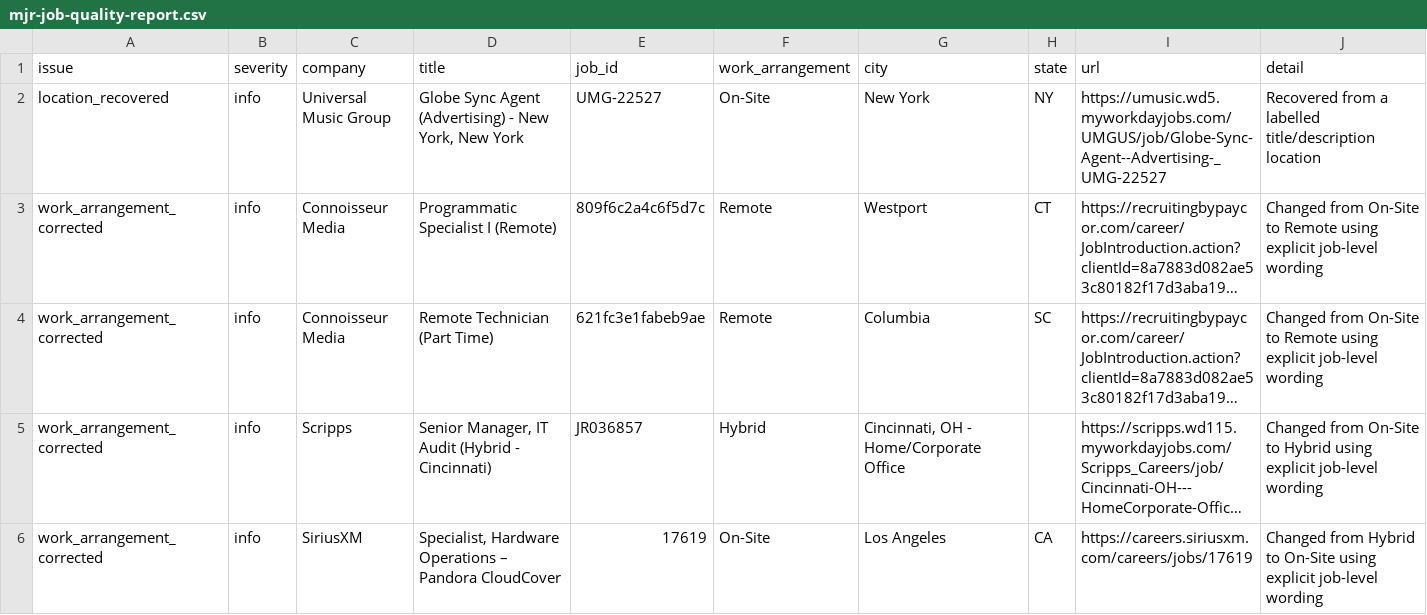
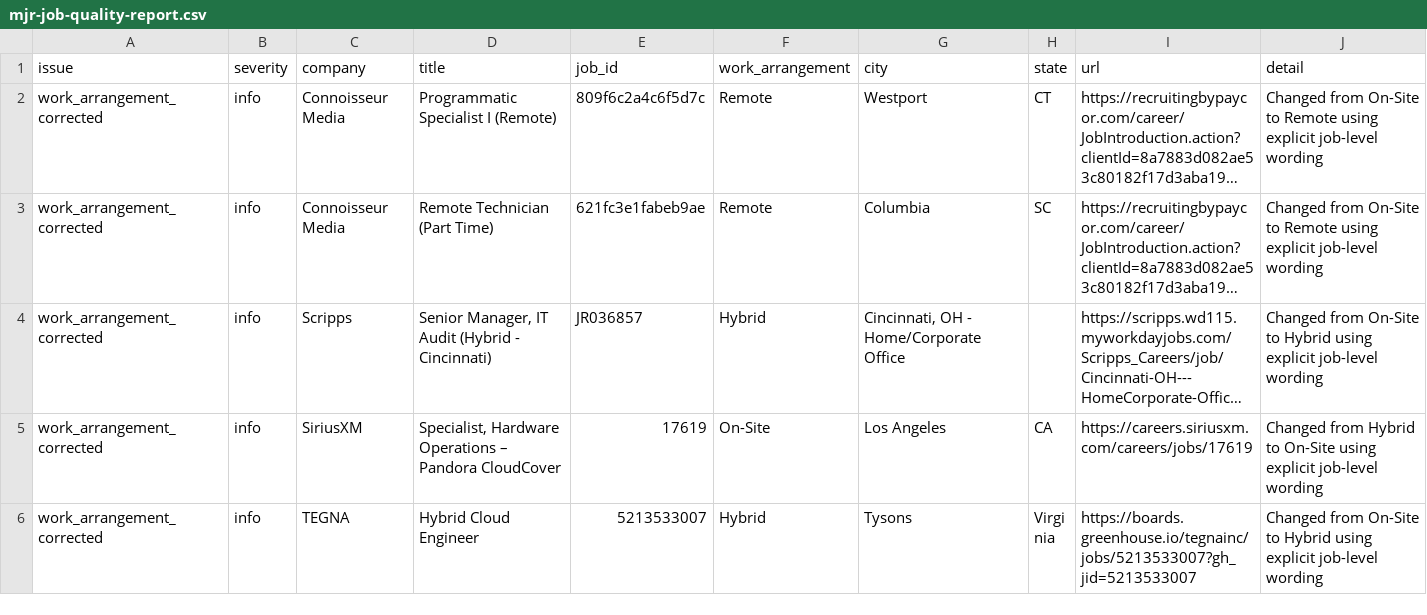
Before and after one commit to Mediajobsreport/mjr-jobs-feed, a CSV file: mjr-job-quality-report.csv, drawn as a sheet; only a part is shown; the shorter side is filled out with more unchanged rows; long unchanged cells end in …; the diff names each change by its address in the sheet, - before the commit and + after, or states it on an @@ line.

```diff
--- a/mjr-job-quality-report.csv
+++ b/mjr-job-quality-report.csv
-row 2: location_recovered | info | Universal Music Group | Globe Sync Agent (Advertising) - New York, New York | UMG-22527 | On-Site | New York | NY | https://umusic.wd5.myworkdayjobs.com/UMGUS/job/Globe-Sync-Agent--Advertising-_UMG-22527 | Recovered from a labelled title/description location
```
Also changed, not shown: mjr-ats-audit.csv, 3 other files.
